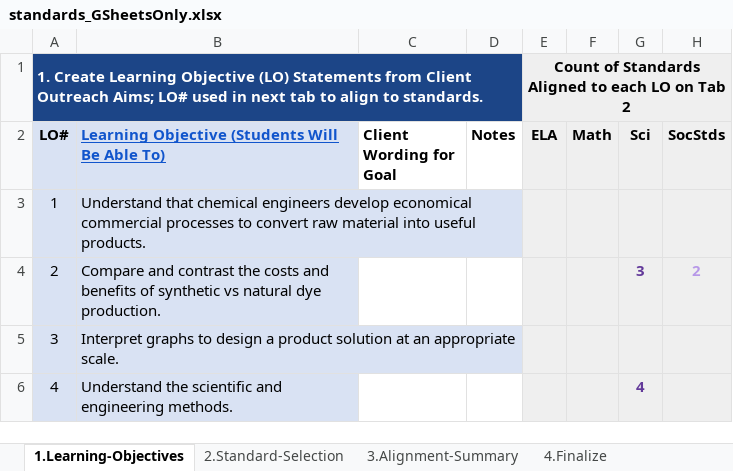
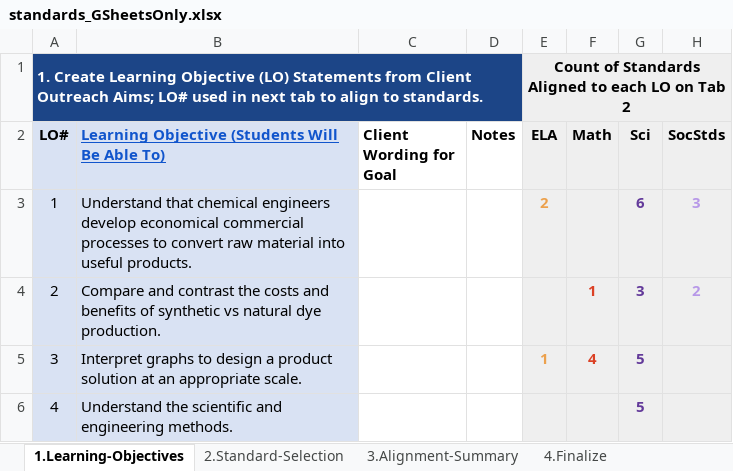
Before and after one commit to galacticpolymath/ColorfulSolns_en-US, an Excel workbook: meta/standards_GSheetsOnly.xlsx, sheet 1.Learning-Objectives, drawn as a sheet; values as stored, in another font and other column widths than the file's, no borders; charts and pictures and conditional formats not drawn; the diff names each change by its address in the sheet, - before the commit and + after, or states it on an @@ line.

```diff
--- a/meta/standards_GSheetsOnly.xlsx (sheet 1.Learning-Objectives)
+++ b/meta/standards_GSheetsOnly.xlsx (sheet 1.Learning-Objectives)
-E3 (ELA): (empty)
+E3 (ELA): 2
-G3 (Sci): (empty)
+G3 (Sci): 6
-H3 (SocStds): (empty)
+H3 (SocStds): 3
-F4 (Math): (empty)
+F4 (Math): 1
-E5 (ELA): (empty)
+E5 (ELA): 1
-F5 (Math): (empty)
+F5 (Math): 4
-G5 (Sci): (empty)
+G5 (Sci): 5
-G6 (Sci): 4
+G6 (Sci): 5
```
Also changed, not shown: sheet 2.Standard-Selection, sheet 4.Finalize, sheet 3.Alignment-Summary, formulas that keep their value, hidden cells, meta/teaching-materials.xlsx, 11 other files.
